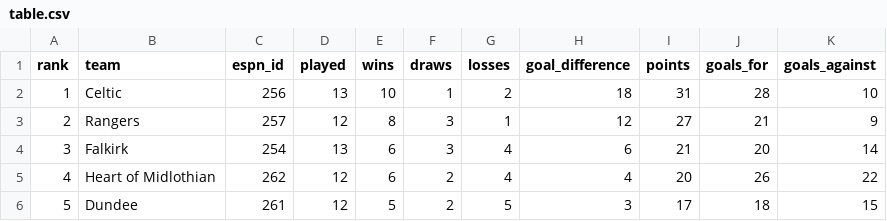
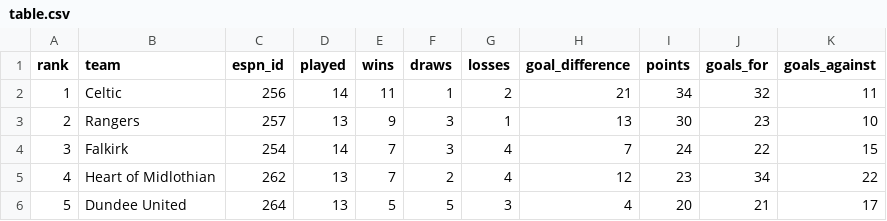
Before and after one commit to ideksec/MotherwellFC, a CSV file: data/processed/motherwell/table.csv, drawn as a sheet; only a part is shown; the diff covers the shown part only.

```diff
--- a/data/processed/motherwell/table.csv
+++ b/data/processed/motherwell/table.csv
@@ -1,6 +1,6 @@
 rank,team,espn_id,played,wins,draws,losses,goal_difference,points,goals_for,goals_against
-1,Celtic,256,13,10,1,2,18,31,28,10
-2,Rangers,257,12,8,3,1,12,27,21,9
-3,Falkirk,254,13,6,3,4,6,21,20,14
-4,Heart of Midlothian,262,12,6,2,4,4,20,26,22
-5,Dundee,261,12,5,2,5,3,17,18,15
+1,Celtic,256,14,11,1,2,21,34,32,11
+2,Rangers,257,13,9,3,1,13,30,23,10
+3,Falkirk,254,14,7,3,4,7,24,22,15
+4,Heart of Midlothian,262,13,7,2,4,12,23,34,22
+5,Dundee United,264,13,5,5,3,4,20,21,17
```
Also changed, not shown: 49 edited cells elsewhere in this file, data/processed/motherwell/fixtures.csv, data/processed/motherwell/matchlog_2026-27.csv, 2 other files.
